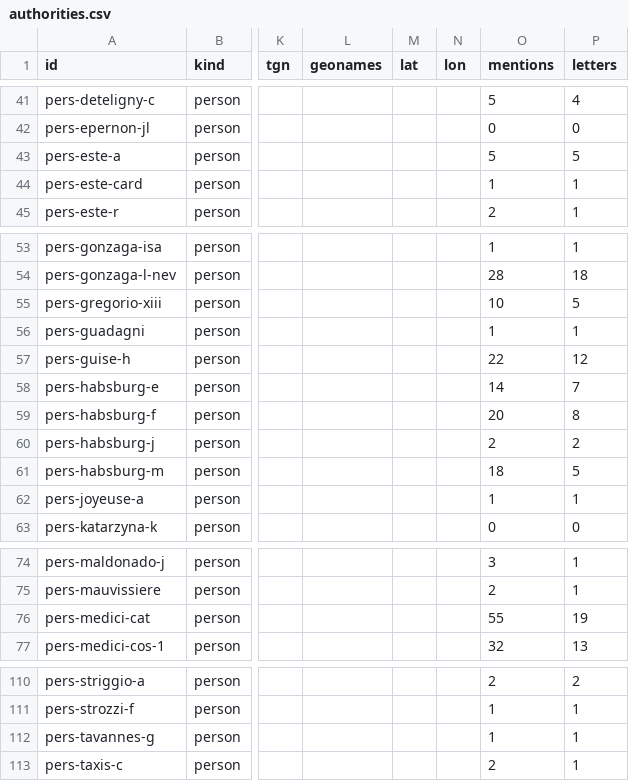
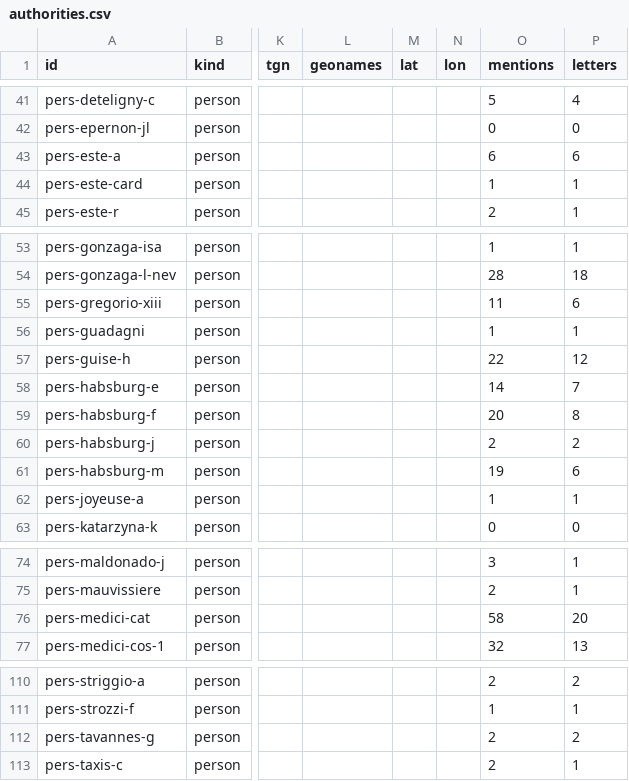
Before and after one commit to Pantagrueliste/CavrianaCorr_FrontEnd, a CSV file: static/authorities.csv, drawn as a sheet; only a part is shown, gaps mark what is left out; the diff covers the shown part only; the diff names each change by its address in the sheet, - before the commit and + after, or states it on an @@ line.

```diff
--- a/static/authorities.csv
+++ b/static/authorities.csv
-O43 (mentions): 5
+O43 (mentions): 6
-P43 (letters): 5
+P43 (letters): 6
-O55 (mentions): 10
+O55 (mentions): 11
-P55 (letters): 5
+P55 (letters): 6
-O61 (mentions): 18
+O61 (mentions): 19
-P61 (letters): 5
+P61 (letters): 6
-O76 (mentions): 55
+O76 (mentions): 58
-P76 (letters): 19
+P76 (letters): 20
-O112 (mentions): 1
+O112 (mentions): 2
-P112 (letters): 1
+P112 (letters): 2
```
Also changed, not shown: 26 edited cells elsewhere in this file, 2 other files.
